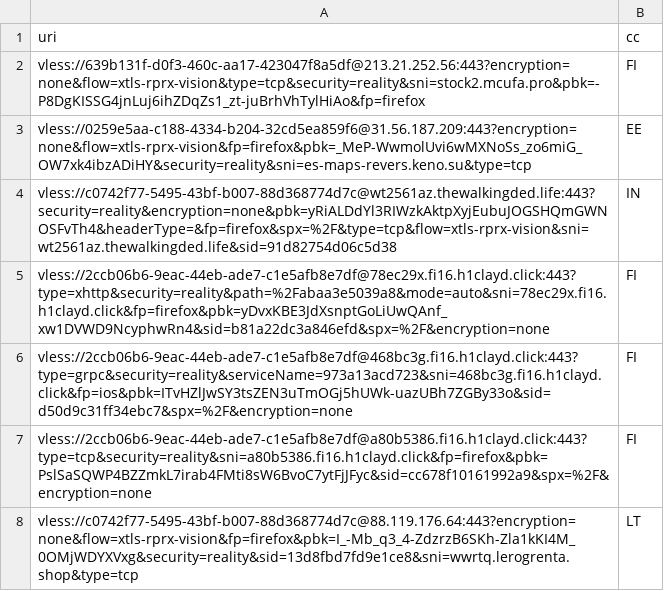
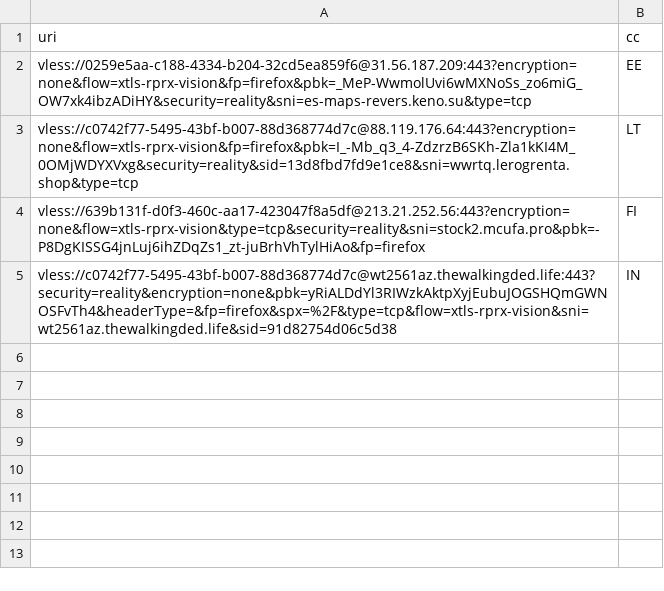
Before and after one commit to grisha-seleznev/free-vless-keys-russia, a CSV file: stage/polymarket.csv, drawn as a sheet.

Commit message:
🇷🇺 Проверка из РФ: 43 ключей, Polymarket 4 (27.11.2026 02:38 МСК)

```diff
--- a/stage/polymarket.csv
+++ b/stage/polymarket.csv
@@ -1,8 +1,5 @@
 uri,cc
+vless://0259e5aa-c188-4334-b204-32cd5ea859f6@31.56.187.209:443?encryption=none&flow=xtls-rprx-vision&fp=firefox&pbk=_MeP-WwmolUvi6wMXNoSs_zo6miG_OW7xk4ibzADiHY&security=reality&sni=es-maps-revers.keno.su&type=tcp,EE
+vless://c0742f77-5495-43bf-b007-88d368774d7c@88.119.176.64:443?encryption=none&flow=xtls-rprx-vision&fp=firefox&pbk=I_-Mb_q3_4-ZdzrzB6SKh-Zla1kKI4M_0OMjWDYXVxg&security=reality&sid=13d8fbd7fd9e1ce8&sni=wwrtq.lerogrenta.shop&type=tcp,LT
 vless://639b131f-d0f3-460c-aa17-423047f8a5df@213.21.252.56:443?encryption=none&flow=xtls-rprx-vision&type=tcp&security=reality&sni=stock2.mcufa.pro&pbk=-P8DgKISSG4jnLuj6ihZDqZs1_zt-juBrhVhTylHiAo&fp=firefox,FI
-vless://0259e5aa-c188-4334-b204-32cd5ea859f6@31.56.187.209:443?encryption=none&flow=xtls-rprx-vision&fp=firefox&pbk=_MeP-WwmolUvi6wMXNoSs_zo6miG_OW7xk4ibzADiHY&security=reality&sni=es-maps-revers.keno.su&type=tcp,EE
 vless://c0742f77-5495-43bf-b007-88d368774d7c@wt2561az.thewalkingded.life:443?security=reality&encryption=none&pbk=yRiALDdYl3RIWzkAktpXyjEubuJOGSHQmGWNOSFvTh4&headerType=&fp=firefox&spx=%2F&type=tcp&flow=xtls-rprx-vision&sni=wt2561az.thewalkingded.life&sid=91d82754d06c5d38,IN
-vless://2ccb06b6-9eac-44eb-ade7-c1e5afb8e7df@78ec29x.fi16.h1clayd.click:443?type=xhttp&security=reality&path=%2Fabaa3e5039a8&mode=auto&sni=78ec29x.fi16.h1clayd.click&fp=firefox&pbk=yDvxKBE3JdXsnptGoLiUwQAnf_xw1DVWD9NcyphwRn4&sid=b81a22dc3a846efd&spx=%2F&encryption=none,FI
-vless://2ccb06b6-9eac-44eb-ade7-c1e5afb8e7df@468bc3g.fi16.h1clayd.click:443?type=grpc&security=reality&serviceName=973a13acd723&sni=468bc3g.fi16.h1clayd.click&fp=ios&pbk=ITvHZlJwSY3tsZEN3uTmOGj5hUWk-uazUBh7ZGBy33o&sid=d50d9c31ff34ebc7&spx=%2F&encryption=none,FI
-vless://2ccb06b6-9eac-44eb-ade7-c1e5afb8e7df@a80b5386.fi16.h1clayd.click:443?type=tcp&security=reality&sni=a80b5386.fi16.h1clayd.click&fp=firefox&pbk=PslSaSQWP4BZZmkL7irab4FMti8sW6BvoC7ytFjJFyc&sid=cc678f10161992a9&spx=%2F&encryption=none,FI
-vless://c0742f77-5495-43bf-b007-88d368774d7c@88.119.176.64:443?encryption=none&flow=xtls-rprx-vision&fp=firefox&pbk=I_-Mb_q3_4-ZdzrzB6SKh-Zla1kKI4M_0OMjWDYXVxg&security=reality&sid=13d8fbd7fd9e1ce8&sni=wwrtq.lerogrenta.shop&type=tcp,LT
```
Also changed, not shown: stage/checked.csv, 56 other files.
